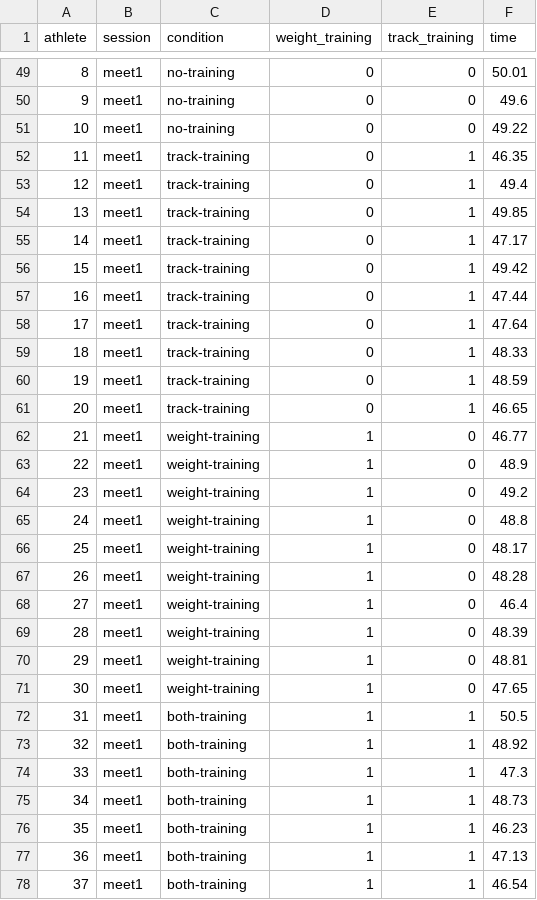
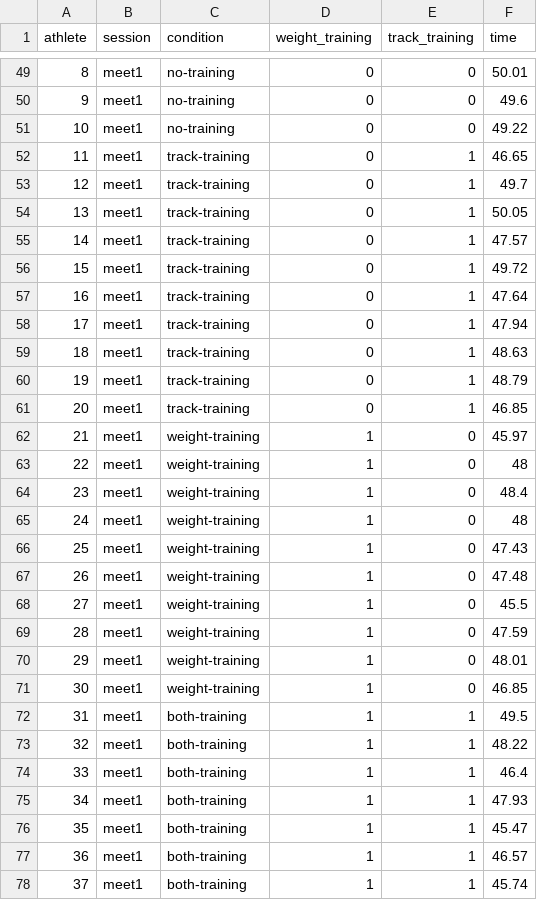
Before and after one commit to smburns47/Psyc158, a CSV file: trackscores.csv, drawn as a sheet; only a part is shown, gaps mark what is left out; the diff covers the shown part only.

Commit message:
add new repeated measures data for ch20

```diff
--- a/trackscores.csv
+++ b/trackscores.csv
@@ -51,28 +51,28 @@
 10,meet1,no-training,0,0,49.22
-11,meet1,track-training,0,1,46.35
-12,meet1,track-training,0,1,49.4
-13,meet1,track-training,0,1,49.85
-14,meet1,track-training,0,1,47.17
-15,meet1,track-training,0,1,49.42
-16,meet1,track-training,0,1,47.44
-17,meet1,track-training,0,1,47.64
-18,meet1,track-training,0,1,48.33
-19,meet1,track-training,0,1,48.59
-20,meet1,track-training,0,1,46.65
-21,meet1,weight-training,1,0,46.77
-22,meet1,weight-training,1,0,48.9
-23,meet1,weight-training,1,0,49.2
-24,meet1,weight-training,1,0,48.8
-25,meet1,weight-training,1,0,48.17
-26,meet1,weight-training,1,0,48.28
-27,meet1,weight-training,1,0,46.4
-28,meet1,weight-training,1,0,48.39
-29,meet1,weight-training,1,0,48.81
-30,meet1,weight-training,1,0,47.65
-31,meet1,both-training,1,1,50.5
-32,meet1,both-training,1,1,48.92
-33,meet1,both-training,1,1,47.3
-34,meet1,both-training,1,1,48.73
-35,meet1,both-training,1,1,46.23
-36,meet1,both-training,1,1,47.13
-37,meet1,both-training,1,1,46.54
+11,meet1,track-training,0,1,46.65
+12,meet1,track-training,0,1,49.7
+13,meet1,track-training,0,1,50.05
+14,meet1,track-training,0,1,47.57
+15,meet1,track-training,0,1,49.72
+16,meet1,track-training,0,1,47.64
+17,meet1,track-training,0,1,47.94
+18,meet1,track-training,0,1,48.63
+19,meet1,track-training,0,1,48.79
+20,meet1,track-training,0,1,46.85
+21,meet1,weight-training,1,0,45.97
+22,meet1,weight-training,1,0,48
+23,meet1,weight-training,1,0,48.4
+24,meet1,weight-training,1,0,48
+25,meet1,weight-training,1,0,47.43
+26,meet1,weight-training,1,0,47.48
+27,meet1,weight-training,1,0,45.5
+28,meet1,weight-training,1,0,47.59
+29,meet1,weight-training,1,0,48.01
+30,meet1,weight-training,1,0,46.85
+31,meet1,both-training,1,1,49.5
+32,meet1,both-training,1,1,48.22
+33,meet1,both-training,1,1,46.4
+34,meet1,both-training,1,1,47.93
+35,meet1,both-training,1,1,45.47
+36,meet1,both-training,1,1,46.57
+37,meet1,both-training,1,1,45.74
```
Also changed, not shown: 23 edited cells elsewhere in this file, 2 other files.
